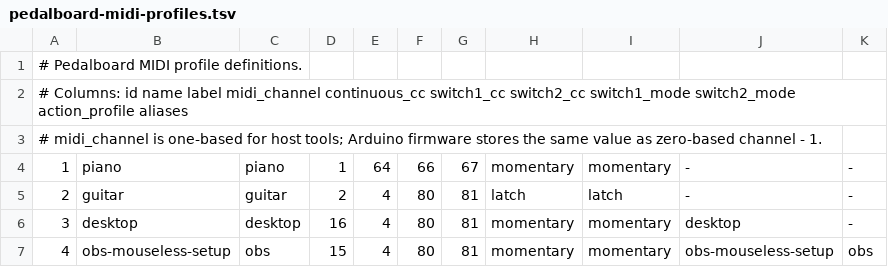
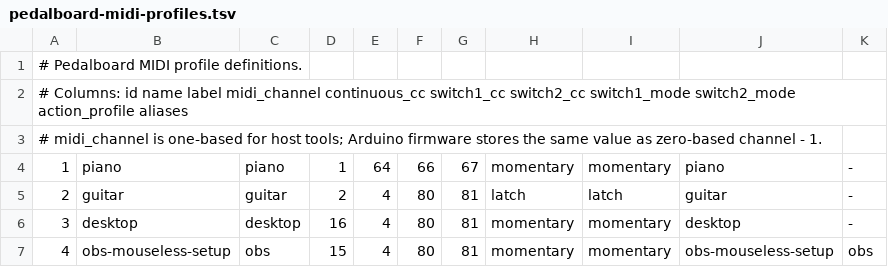
Before and after one commit to serranomorante/dotfiles, a TSV file: audio/dot-local/share/dotfiles/pedalboard-midi-profiles.tsv, drawn as a sheet.

Commit message:
fix(pedalboard): restore TFT pedal feedback for instrument profiles
Previously switching to the piano profile stopped all action
mapper services (piano had action_profile = - in the TSV),
leaving no host listener to publish live pedal state to the TFT.

Assign piano and guitar their own feedback-only action mapper
profiles so pedalboard-midi-actions@<profile> runs and publishes
pedalboard-state on incoming CC events without dispatching host
commands.  Relax load_config to allow empty action lists when a
profile is selected.

@agent ses_018929956ffeW1FOIOhAGsBM2y

```diff
--- a/audio/dot-local/share/dotfiles/pedalboard-midi-profiles.tsv
+++ b/audio/dot-local/share/dotfiles/pedalboard-midi-profiles.tsv
@@ -3,4 +3,4 @@
 # midi_channel is one-based for host tools; Arduino firmware stores the same value as zero-based channel - 1.
-1	piano	piano	1	64	66	67	momentary	momentary	-	-
-2	guitar	guitar	2	4	80	81	latch	latch	-	-
+1	piano	piano	1	64	66	67	momentary	momentary	piano	-
+2	guitar	guitar	2	4	80	81	latch	latch	guitar	-
 3	desktop	desktop	16	4	80	81	momentary	momentary	desktop	-
```
Also changed, not shown: 8 other files.
